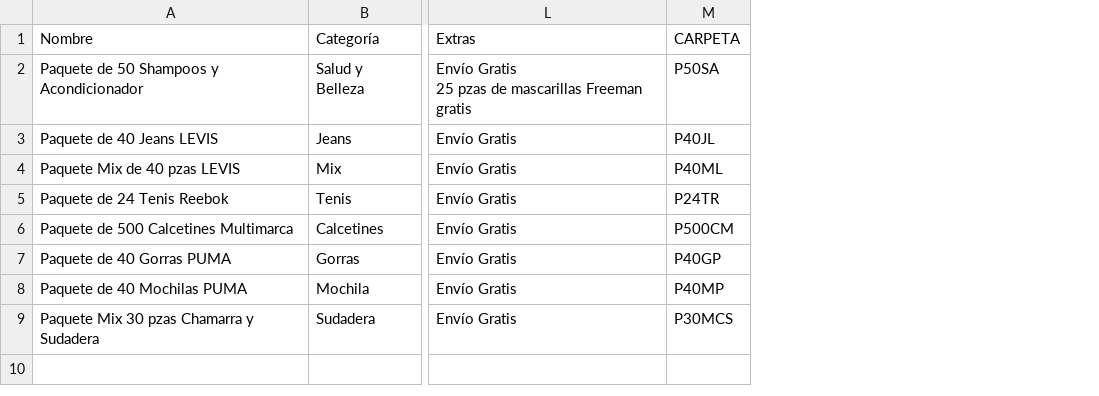
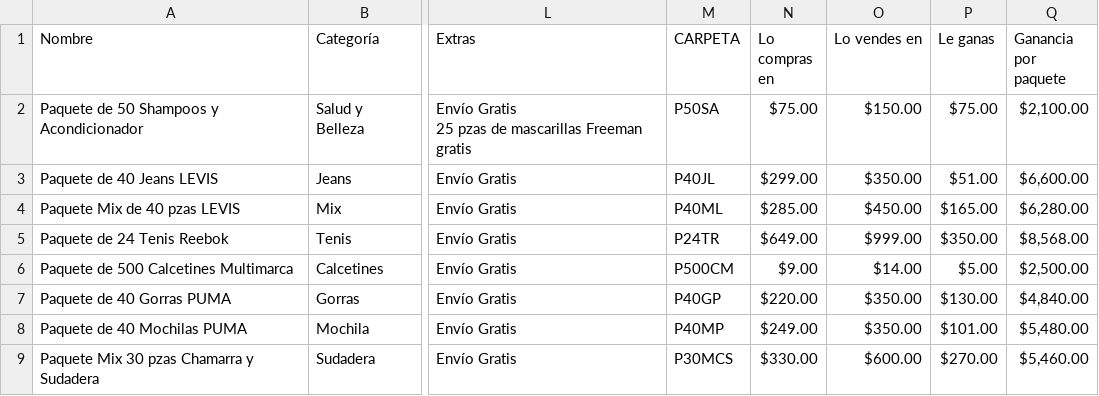
Before and after one commit to Isaac-Yael/STRAVEN-PAQUETES, a CSV file: img/PAQUETES/PAQUETES.csv, drawn as a sheet; only a part is shown, gaps mark what is left out; the diff names each change by its address in the sheet, - before the commit and + after, or states it on an @@ line.

```diff
--- a/img/PAQUETES/PAQUETES.csv
+++ b/img/PAQUETES/PAQUETES.csv
+column N (Lo compras en), rows 2-9: $75.00 | $299.00 | $285.00 | $649.00 | $9.00 | $220.00 | $249.00 | $330.00
+column O (Lo vendes en), rows 2-9: $150.00 | $350.00 | $450.00 | $999.00 | $14.00 | $350.00 | $350.00 | $600.00
+column P (Le ganas), rows 2-9: $75.00 | $51.00 | $165.00 | $350.00 | $5.00 | $130.00 | $101.00 | $270.00
+column Q (Ganancia por paquete), rows 2-9: $2,100.00 | $6,600.00 | $6,280.00 | $8,568.00 | $2,500.00 | $4,840.00 | $5,480.00 | $5,460.00
```
Also changed, not shown: 16 other files.
